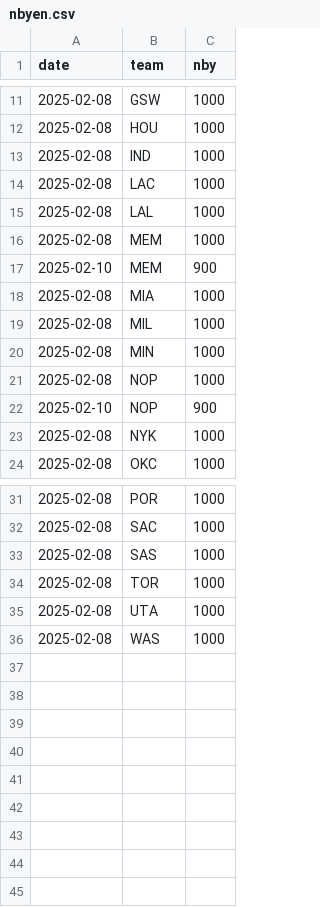
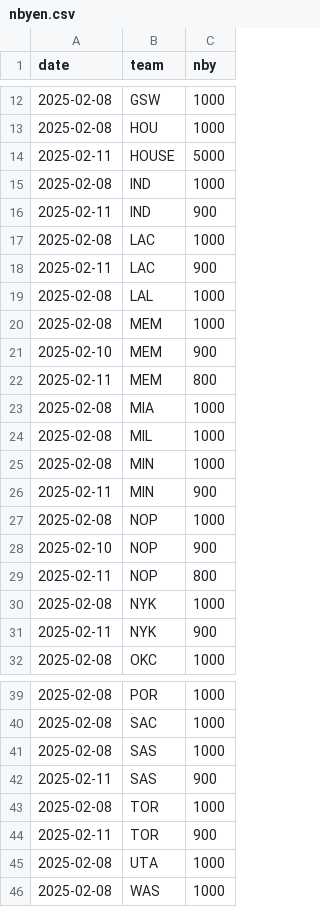
Before and after one commit to bshk93/nothing-but-stats, a CSV file: app/data/nbyen.csv, drawn as a sheet; only a part is shown, gaps mark what is left out; the diff covers the shown part only; the diff names each change by its address in the sheet, - before the commit and + after, or states it on an @@ line.

```diff
--- a/app/data/nbyen.csv
+++ b/app/data/nbyen.csv
+row 14: 2025-02-11 | HOUSE | 5000
+row 16: 2025-02-11 | IND | 900
+row 18: 2025-02-11 | LAC | 900
+row 22: 2025-02-11 | MEM | 800
+row 26: 2025-02-11 | MIN | 900
+row 29: 2025-02-11 | NOP | 800
+row 31: 2025-02-11 | NYK | 900
+row 42: 2025-02-11 | SAS | 900
+row 44: 2025-02-11 | TOR | 900
```
Also changed, not shown: 1 added row elsewhere in this file, 1 other file.
